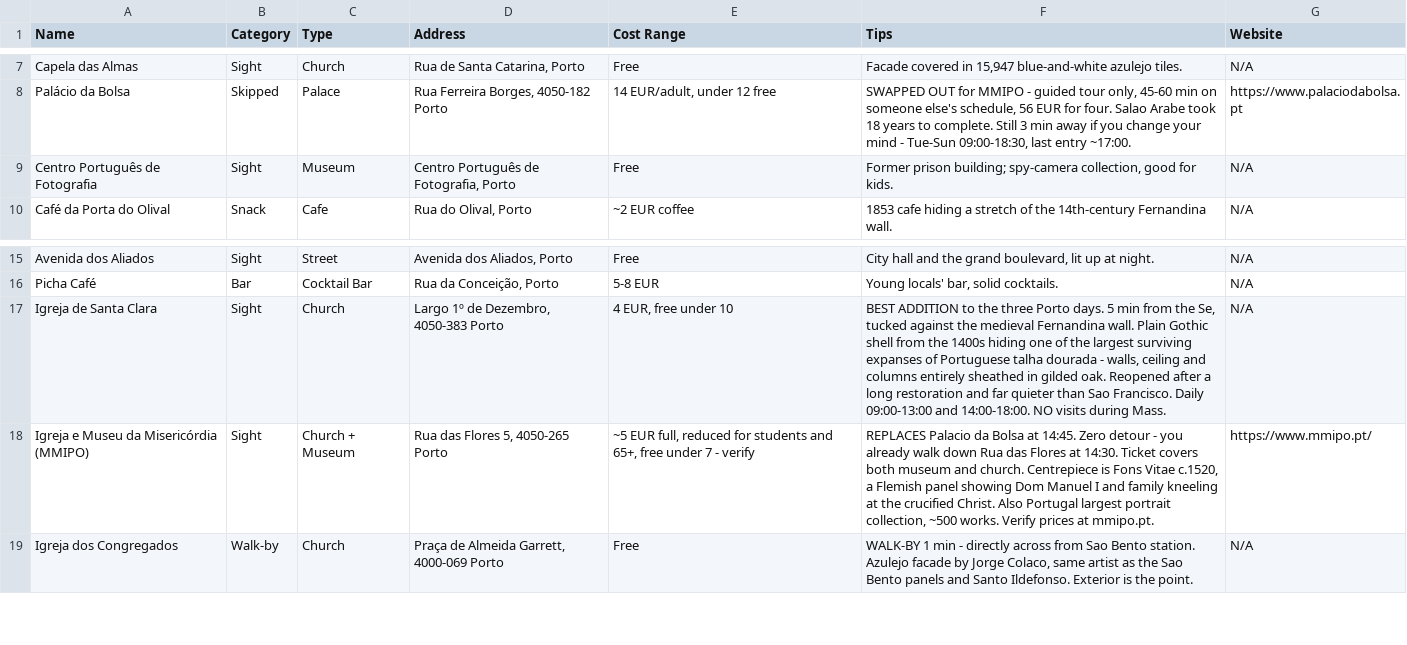
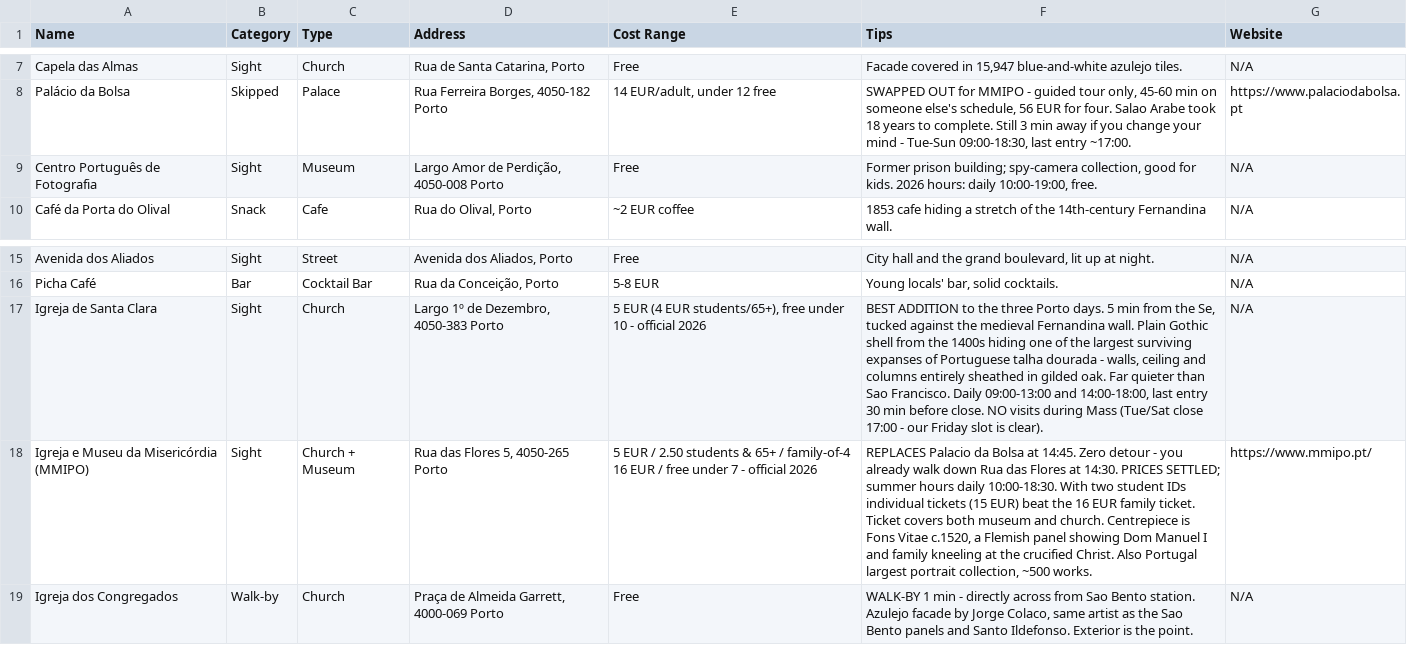
Before and after one commit to syavaYki/euro-trip-2026, a CSV file: docs/goog-map-data/porto_day2.csv, drawn as a sheet; only a part is shown, gaps mark what is left out; the diff names each change by its address in the sheet, - before the commit and + after, or states it on an @@ line.

```diff
--- a/docs/goog-map-data/porto_day2.csv
+++ b/docs/goog-map-data/porto_day2.csv
-D9 (Address): Centro Português de Fotografia, Porto
+D9 (Address): Largo Amor de Perdição, 4050-008 Porto
-F9 (Tips): …for kids.
+F9 (Tips): …for kids. 2026 hours: daily 10:00-19:00, free.
-E17 (Cost Range): 4 EUR, free under 10
+E17 (Cost Range): 5 EUR (4 EUR students/65+), free under 10 - official 2026
-F17 (Tips): …gilded oak. Reopened after a long restoration and far quieter than Sao Francisco. Daily 09:00-13:00 and 14:00-18:00. NO visits during Mass.
+F17 (Tips): …gilded oak. Far quieter than Sao Francisco. Daily 09:00-13:00 and 14:00-18:00, last entry 30 min before close. NO visits during Mass (Tue/Sat close 17:00 - our Friday slot is clear).
-E18 (Cost Range): ~5 EUR full, reduced for students and 65+, free under 7 - verify
+E18 (Cost Range): 5 EUR / 2.50 students & 65+ / family-of-4 16 EUR / free under 7 - official 2026
-F18 (Tips): …at 14:30. Ticket covers both museum and church. Centrepiece is Fons Vitae c.1520, a Flemish panel showing Dom Manuel I and family kneeling at the crucified Christ. Also Portugal largest portrait collection, ~500 works. Verify prices at mmipo.pt.
+F18 (Tips): …at 14:30. PRICES SETTLED; summer hours daily 10:00-18:30. With two student IDs individual tickets (15 EUR) beat the 16 EUR family ticket. Ticket covers both museum and church. Centrepiece is Fons Vitae c.1520, a Flemish panel showing Dom Manuel I and family kneeling at the crucified Christ. Also Portugal largest portrait collection, ~500 works.
```
Also changed, not shown: docs/goog-map-data/porto_day1.csv, docs/goog-map-data/porto_day3.csv, 7 other files.
